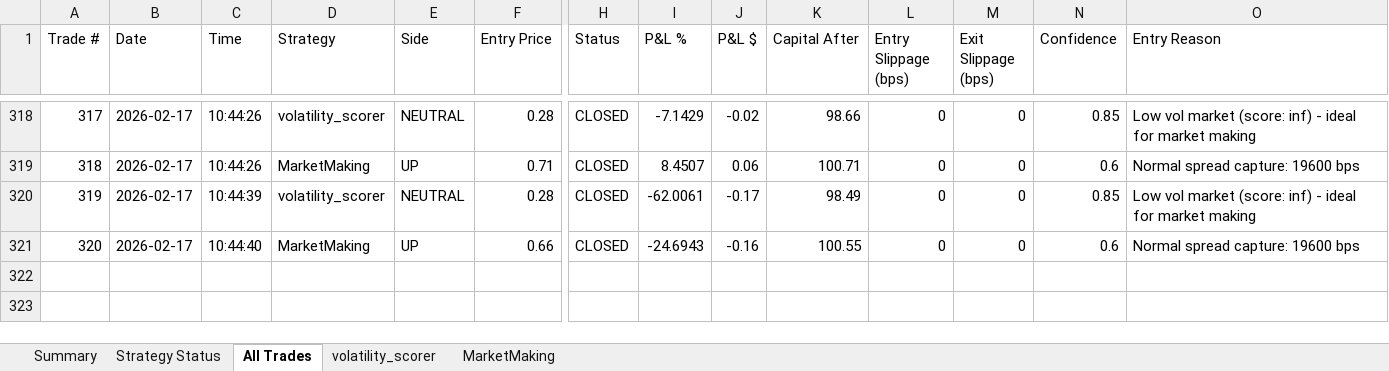
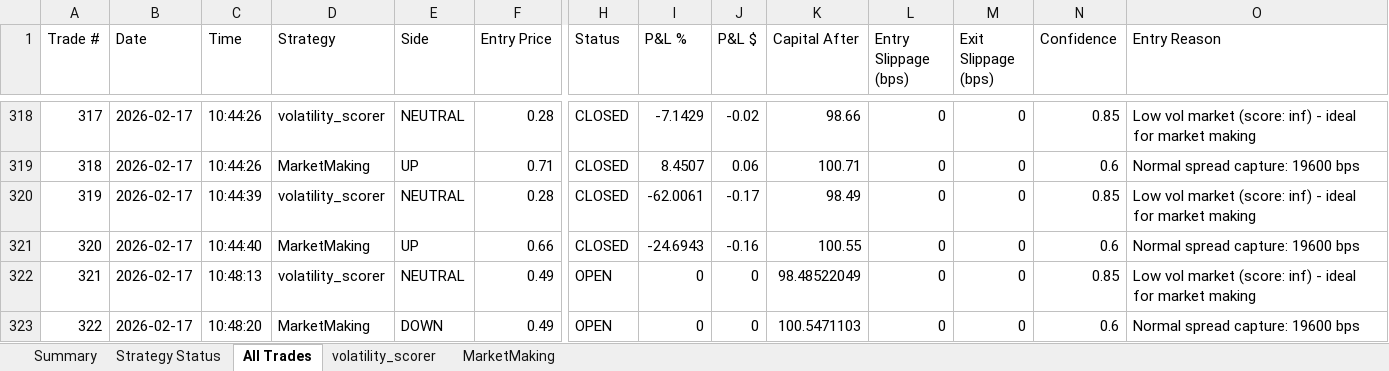
Before and after one commit to herbalclaw/polymarket-strategy-tester, an Excel workbook: live_trading_results.xlsx, sheet All Trades, drawn as a sheet; only a part is shown, gaps mark what is left out; values as stored, in another font and other column widths than the file's, no borders; rows hold the shown columns only; the diff names each change by its address in the sheet, - before the commit and + after, or states it on an @@ line.

Commit message:
Trading update: 2026-02-17 10:49:39

```diff
--- a/live_trading_results.xlsx (sheet All Trades)
+++ b/live_trading_results.xlsx (sheet All Trades)
+row 322: 321 | 2026-02-17 | 10:48:13 | volatility_scorer | NEUTRAL | 0.49 | OPEN | 0 | 0 | 98.48522049 | 0 | 0 | 0.85 | Low vol market (score: inf) - ideal for market making
+row 323: 322 | 2026-02-17 | 10:48:20 | MarketMaking | DOWN | 0.49 | OPEN | 0 | 0 | 100.5471103 | 0 | 0 | 0.6 | Normal spread capture: 19600 bps
```
Also changed, not shown: sheet volatility_scorer, sheet MarketMaking.
